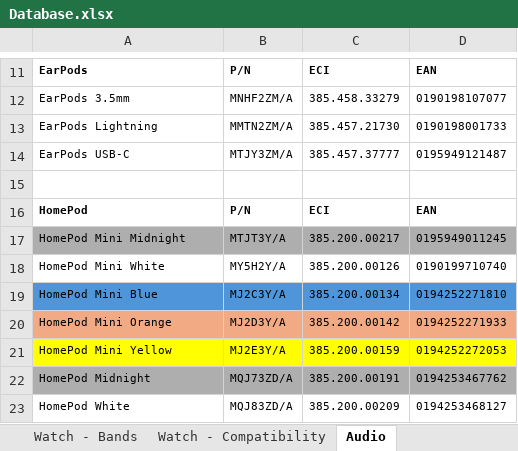
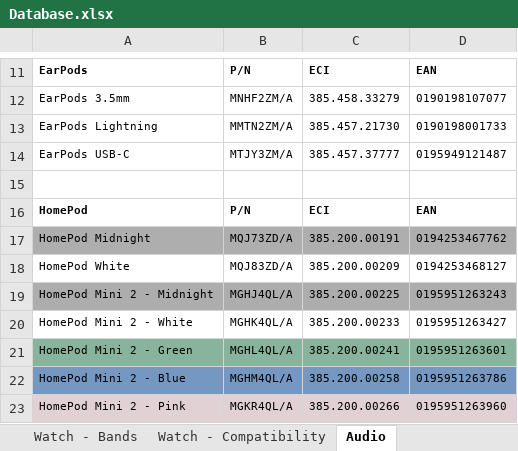
Before and after one commit to ASECIAlicante/referencias, an Excel workbook: Database.xlsx, sheet Audio, drawn as a sheet; only a part is shown, gaps mark what is left out; values as stored, in another font and other column widths than the file's, no borders; removed rows and columns are numbered as before the commit, all else as after; the diff names each change by its address in the sheet, - before the commit and + after, or states it on an @@ line.

```diff
--- a/Database.xlsx (sheet Audio)
+++ b/Database.xlsx (sheet Audio)
-row 17: HomePod Mini Midnight | MTJT3Y/A | 385.200.00217 | 0195949011245
-row 18: HomePod Mini White | MY5H2Y/A | 385.200.00126 | 0190199710740
-row 19: HomePod Mini Blue | MJ2C3Y/A | 385.200.00134 | 0194252271810
-row 20: HomePod Mini Orange | MJ2D3Y/A | 385.200.00142 | 0194252271933
-row 21: HomePod Mini Yellow | MJ2E3Y/A | 385.200.00159 | 0194252272053
+row 19: HomePod Mini 2 - Midnight | MGHJ4QL/A | 385.200.00225 | 0195951263243
+row 20: HomePod Mini 2 - White | MGHK4QL/A | 385.200.00233 | 0195951263427
+row 21: HomePod Mini 2 - Green | MGHL4QL/A | 385.200.00241 | 0195951263601
+row 22: HomePod Mini 2 - Blue | MGHM4QL/A | 385.200.00258 | 0195951263786
+row 23: HomePod Mini 2 - Pink | MGKR4QL/A | 385.200.00266 | 0195951263960
```
Also changed, not shown: sheet Apple TV & Acc., sheet Mac - MacBook, sheet iPad - Mini 7, sheet EOL - Audio, sheet iPhone - 17, sheet iPhone - 18, 5 more sheets, other sheet tabs, 5 other files.
